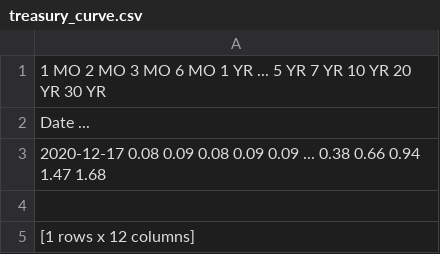
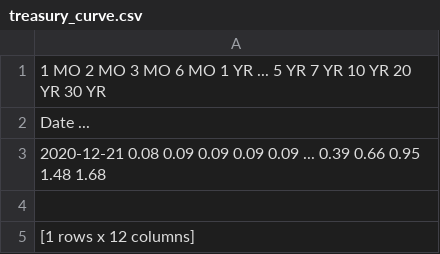
Before and after one commit to wideGenesis/upsilon_one, a CSV file: results/img_out/treasury_curve.csv, drawn as a sheet.

```diff
--- a/results/img_out/treasury_curve.csv
+++ b/results/img_out/treasury_curve.csv
@@ -2,3 +2,3 @@
 Date                                      ...
-2020-12-17  0.08  0.09  0.08  0.09  0.09  ...  0.38  0.66   0.94   1.47   1.68
+2020-12-21  0.08  0.09  0.09  0.09  0.09  ...  0.39  0.66   0.95   1.48   1.68
 
```
Also changed, not shown: results/img_out/economic_data.csv, 25 other files.
